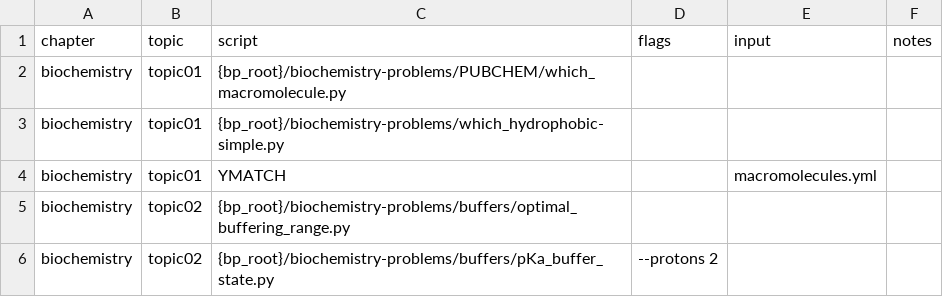
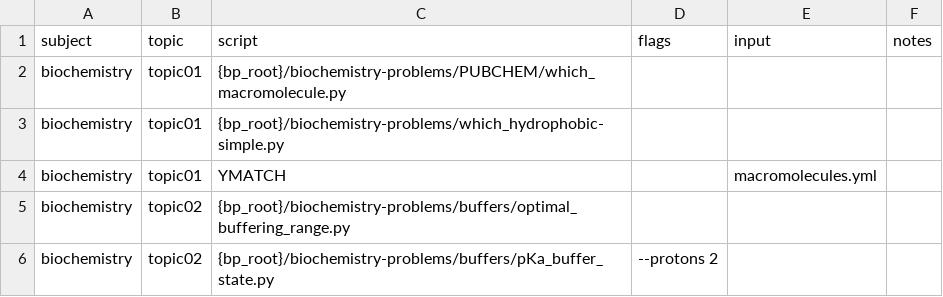
Before and after one commit to vosslab/biology-problems-website, a CSV file: bbq_control/bbq_tasks.csv, drawn as a sheet; only a part is shown.

Commit message:
rename chapter to subject

```diff
--- a/bbq_control/bbq_tasks.csv
+++ b/bbq_control/bbq_tasks.csv
@@ -1,2 +1,2 @@
-chapter,topic,script,flags,input,notes
+subject,topic,script,flags,input,notes
 biochemistry,topic01,{bp_root}/biochemistry-problems/PUBCHEM/which_macromolecule.py,,,
```
Also changed, not shown: bbq_control/biochem_tasks1.csv, bbq_control/biochem_tasks2.csv, 4 other files.
